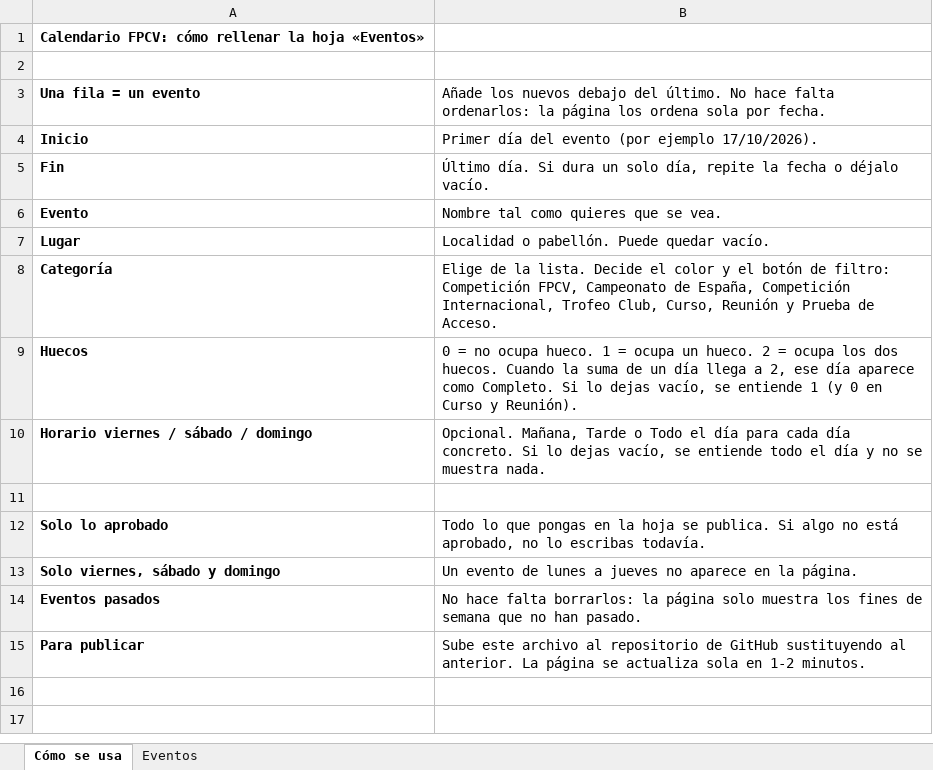
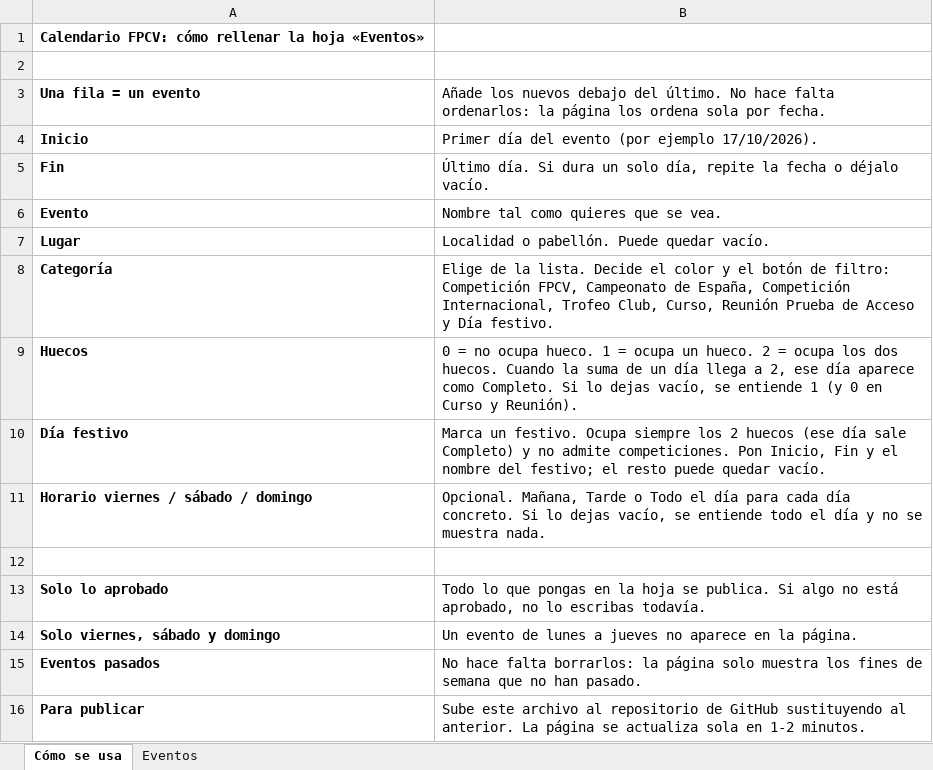
Before and after one commit to PArtistico-FPCV/Calendario, an Excel workbook: calendario-fpcv-eventos.xlsx, sheet Cómo se usa, drawn as a sheet; values as stored, in another font and other column widths than the file's, no borders; the diff names each change by its address in the sheet, - before the commit and + after, or states it on an @@ line.

```diff
--- a/calendario-fpcv-eventos.xlsx (sheet Cómo se usa)
+++ b/calendario-fpcv-eventos.xlsx (sheet Cómo se usa)
-B8: …Curso, Reunión y Prueba de Acceso.
+B8: …Curso, Reunión Prueba de Acceso y Día festivo.
+row 10: Día festivo | Marca un festivo. Ocupa siempre los 2 huecos (ese día sale Completo) y no admite competiciones. Pon Inicio, Fin y el nombre del festivo; el resto puede quedar vacío.
```
Also changed, not shown: sheet Eventos.
